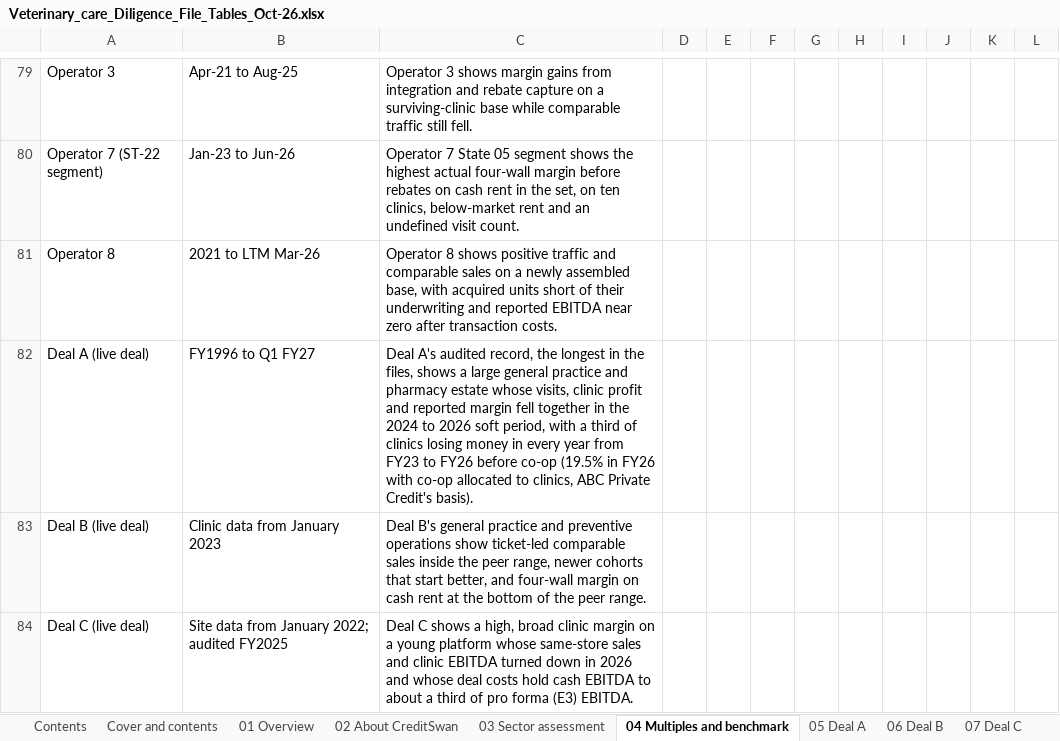
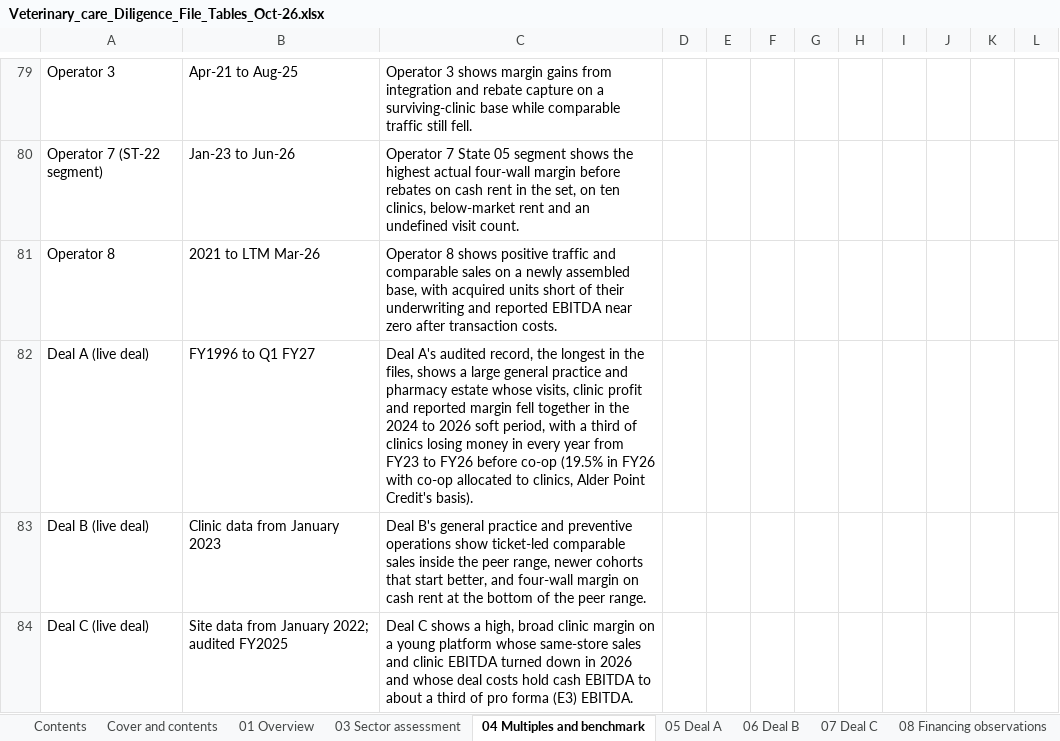
Before and after one commit to nehajwala12/creditswanWF10-8-26, an Excel workbook: Veterinary_care_Diligence_File_Tables_Oct-26.xlsx, sheet 04 Multiples and benchmark, drawn as a sheet; only a part is shown, gaps mark what is left out; values as stored, in another font and other column widths than the file's, no borders; the diff covers the shown part only; the diff names each change by its address in the sheet, - before the commit and + after, or states it on an @@ line.

```diff
--- a/Veterinary_care_Diligence_File_Tables_Oct-26.xlsx (sheet 04 Multiples and benchmark)
+++ b/Veterinary_care_Diligence_File_Tables_Oct-26.xlsx (sheet 04 Multiples and benchmark)
-sheet tab: 02 About CreditSwan
-C82: …to clinics, ABC Private Credit's basis).
+C82: …to clinics, Alder Point Credit's basis).
```
Also changed, not shown: 4 edited cells elsewhere in this sheet, sheet 09 Assumptions and method, sheet 08 Financing observations, sheet 05 Deal A, sheet 06 Deal B, sheet 01 Overview, sheet 07 Deal C, 3 more sheets, 3 other files.
